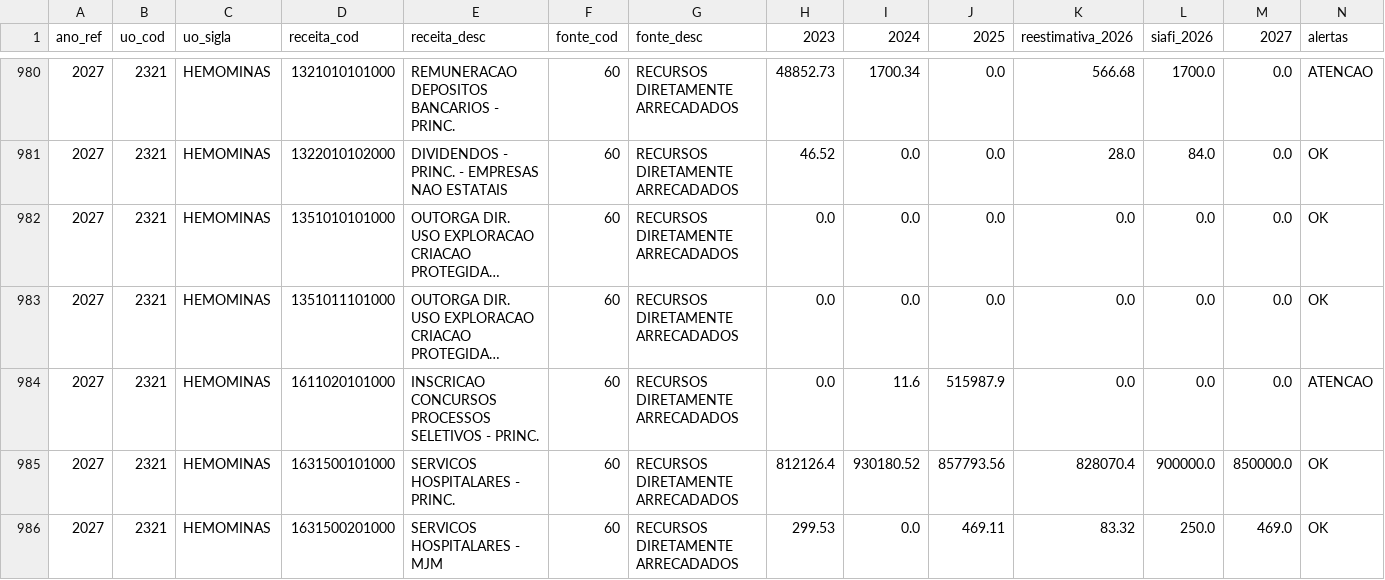
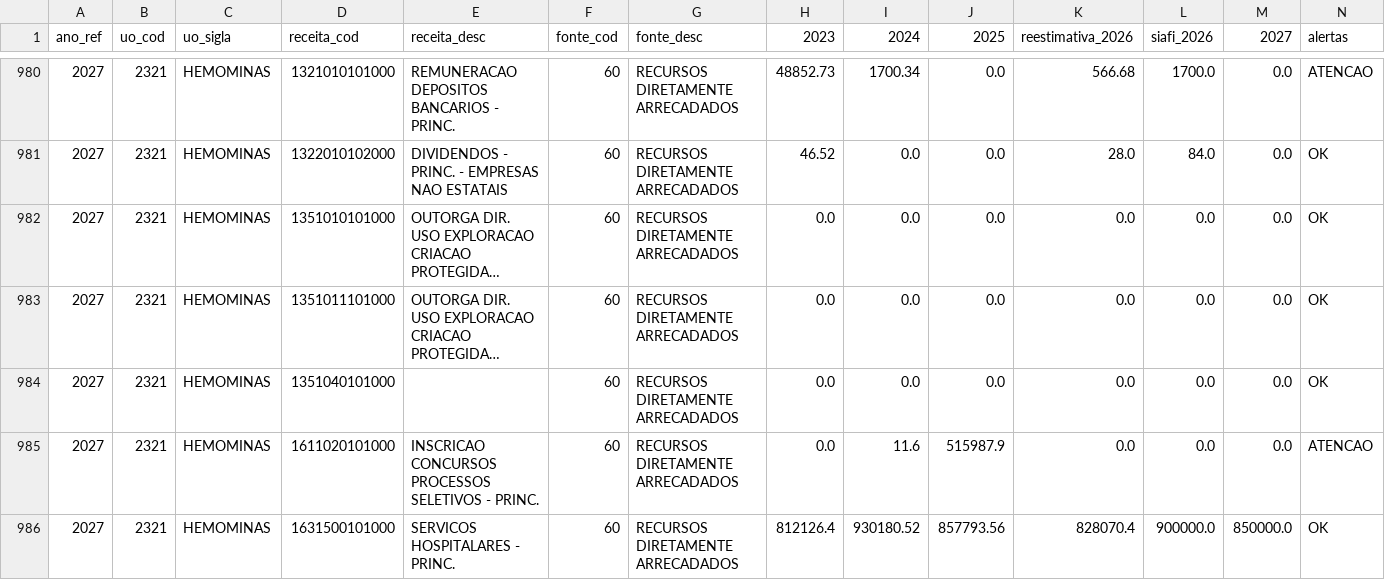
Before and after one commit to splor-mg/painel-ldo, a CSV file: data/receita_analise.csv, drawn as a sheet; only a part is shown, gaps mark what is left out; the shorter side is filled out with more unchanged rows; long unchanged cells end in …; the diff names each change by its address in the sheet, - before the commit and + after, or states it on an @@ line.

```diff
--- a/data/receita_analise.csv
+++ b/data/receita_analise.csv
+row 984: 2027 | 2321 | HEMOMINAS | 1351040101000 |  | 60 | RECURSOS DIRETAMENTE ARRECADADOS | 0.0 | 0.0 | 0.0 | 0.0 | 0.0 | 0.0 | OK
```
Also changed, not shown: 3 other files.
